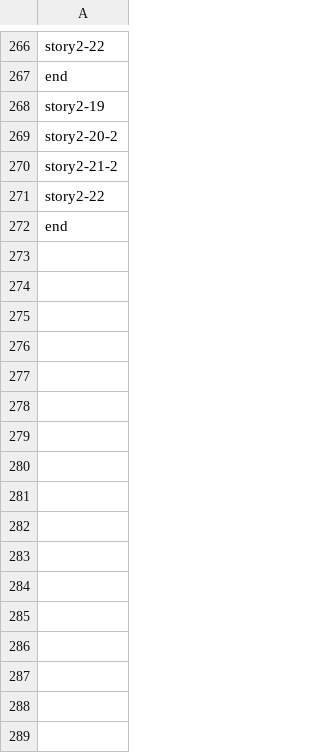
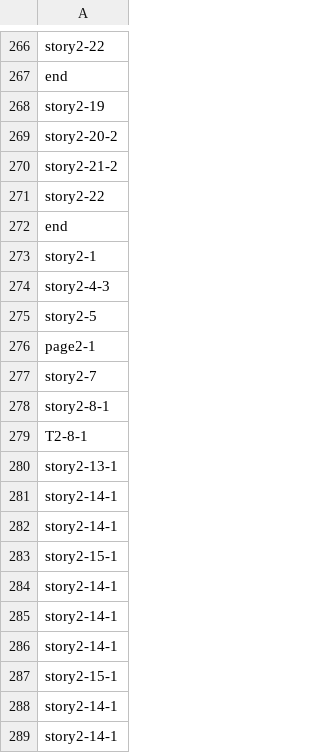
Before and after one commit to kinokokuma/DigitalLiteracy, a CSV file: Assets/CSV/Story2__LOG.csv, drawn as a sheet; only a part is shown, gaps mark what is left out.

```diff
--- a/Assets/CSV/Story2__LOG.csv
+++ b/Assets/CSV/Story2__LOG.csv
@@ -272 +272,18 @@ story2-22
 end
+story2-1
+story2-4-3
+story2-5
+page2-1
+story2-7
+story2-8-1
+T2-8-1
+story2-13-1
+story2-14-1
+story2-14-1
+story2-15-1
+story2-14-1
+story2-14-1
+story2-14-1
+story2-15-1
+story2-14-1
+story2-14-1
```
Also changed, not shown: 34 other files.
